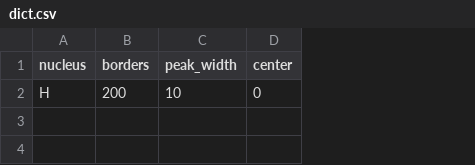
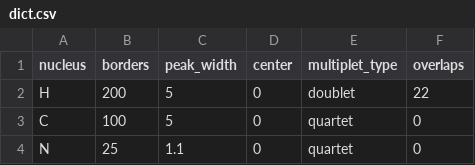
Before and after one commit to averageX56/nmr_stuff, a CSV file: dict.csv, drawn as a sheet; the diff names each change by its address in the sheet, - before the commit and + after, or states it on an @@ line.

Commit message:
Add files via upload

```diff
--- a/dict.csv
+++ b/dict.csv
+column E (multiplet_type), row 2: doublet
+column F (overlaps), row 2: 22
-C2 (peak_width): 10
+C2 (peak_width): 5
+row 3: C | 100 | 5 | 0 | quartet | 0
+row 4: N | 25 | 1.1 | 0 | quartet | 0
```
